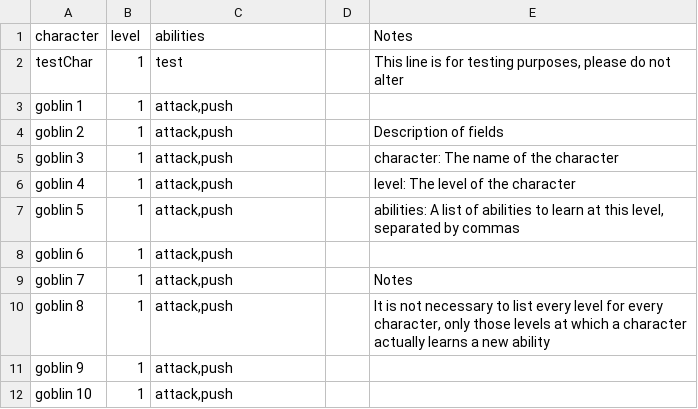
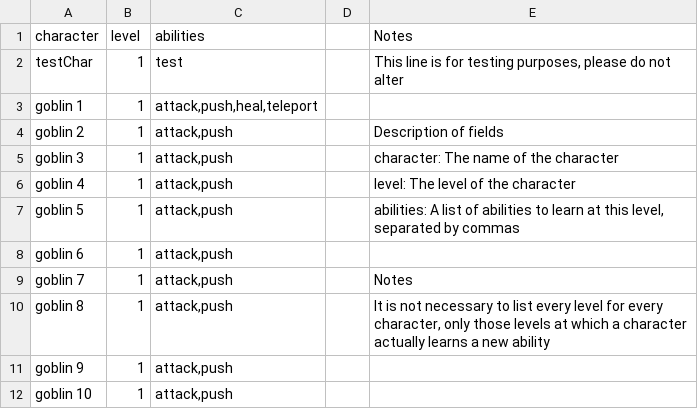
Before and after one commit to TheSiggs/In-The-Zone, a CSV file: TerrainBattle/src/main/data/nz/dcoder/inthezone/data/characterAbilities.csv, drawn as a sheet.

```diff
--- a/TerrainBattle/src/main/data/nz/dcoder/inthezone/data/characterAbilities.csv
+++ b/TerrainBattle/src/main/data/nz/dcoder/inthezone/data/characterAbilities.csv
@@ -2,3 +2,3 @@ character,level,abilities,,Notes
 testChar,1,test,,"This line is for testing purposes, please do not alter"
-goblin 1,1,"attack,push",,
+goblin 1,1,"attack,push,heal,teleport",,
 goblin 2,1,"attack,push",,Description of fields
```
Also changed, not shown: TerrainBattle/src/main/data/nz/dcoder/inthezone/data/abilities.csv, 2 other files.
